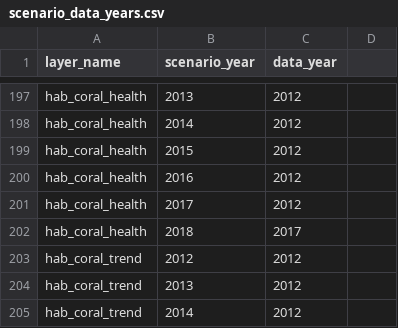
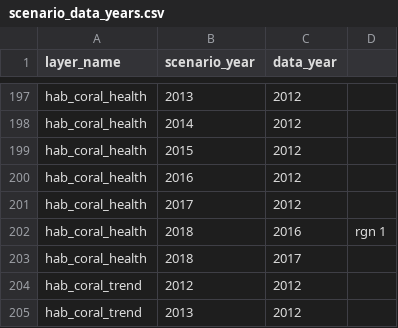
Before and after one commit to OHI-Science/ken, a CSV file: region2017/conf/scenario_data_years.csv, drawn as a sheet; only a part is shown, gaps mark what is left out; the shorter side is filled out with more unchanged rows; the diff names each change by its address in the sheet, - before the commit and + after, or states it on an @@ line.

Commit message:
added another line for hab_coral_health in scenario_data_years 2018, 2016, so that the script would not exclude rgn_id 1, which had its latest data in 2016. updated functions.r HAB to comment out habitats that we are not considering

```diff
--- a/region2017/conf/scenario_data_years.csv
+++ b/region2017/conf/scenario_data_years.csv
+row 202: hab_coral_health | 2018 | 2016 | rgn 1
```
Also changed, not shown: 1 other file.
